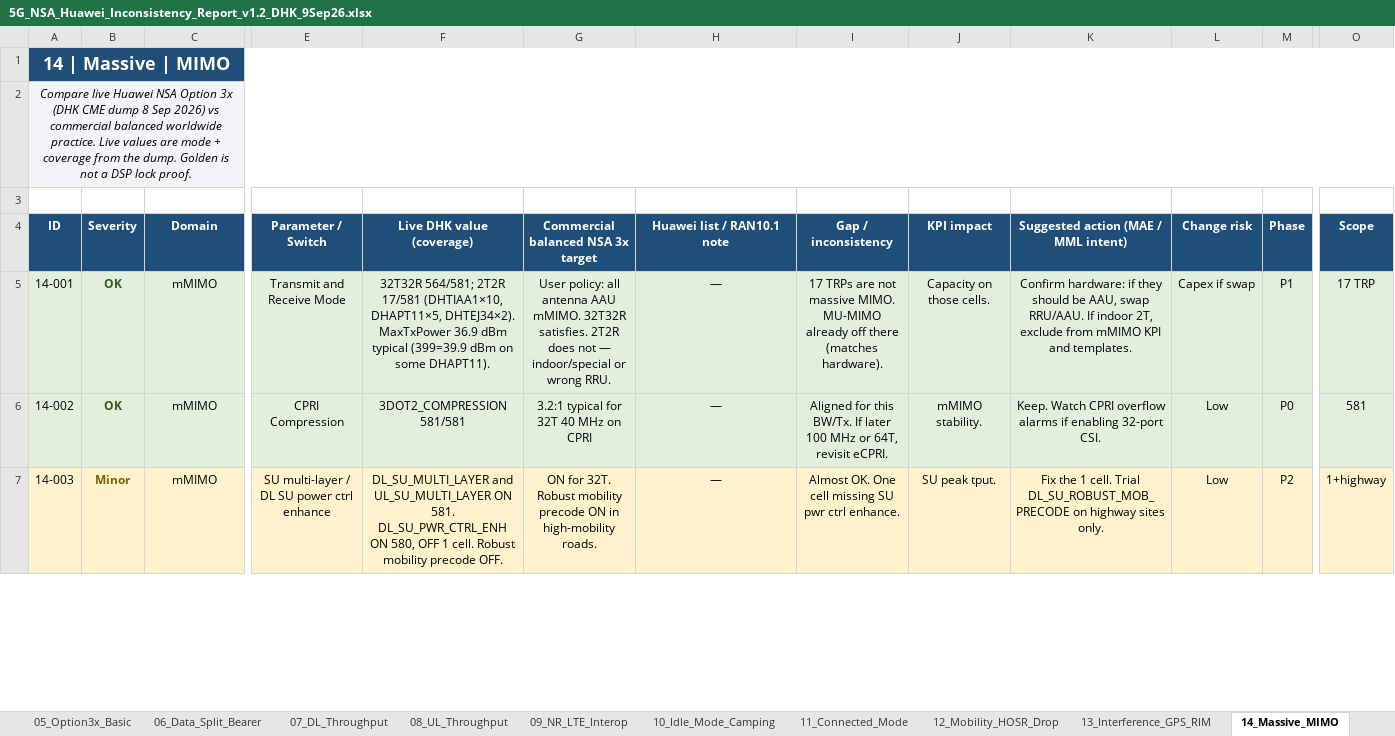
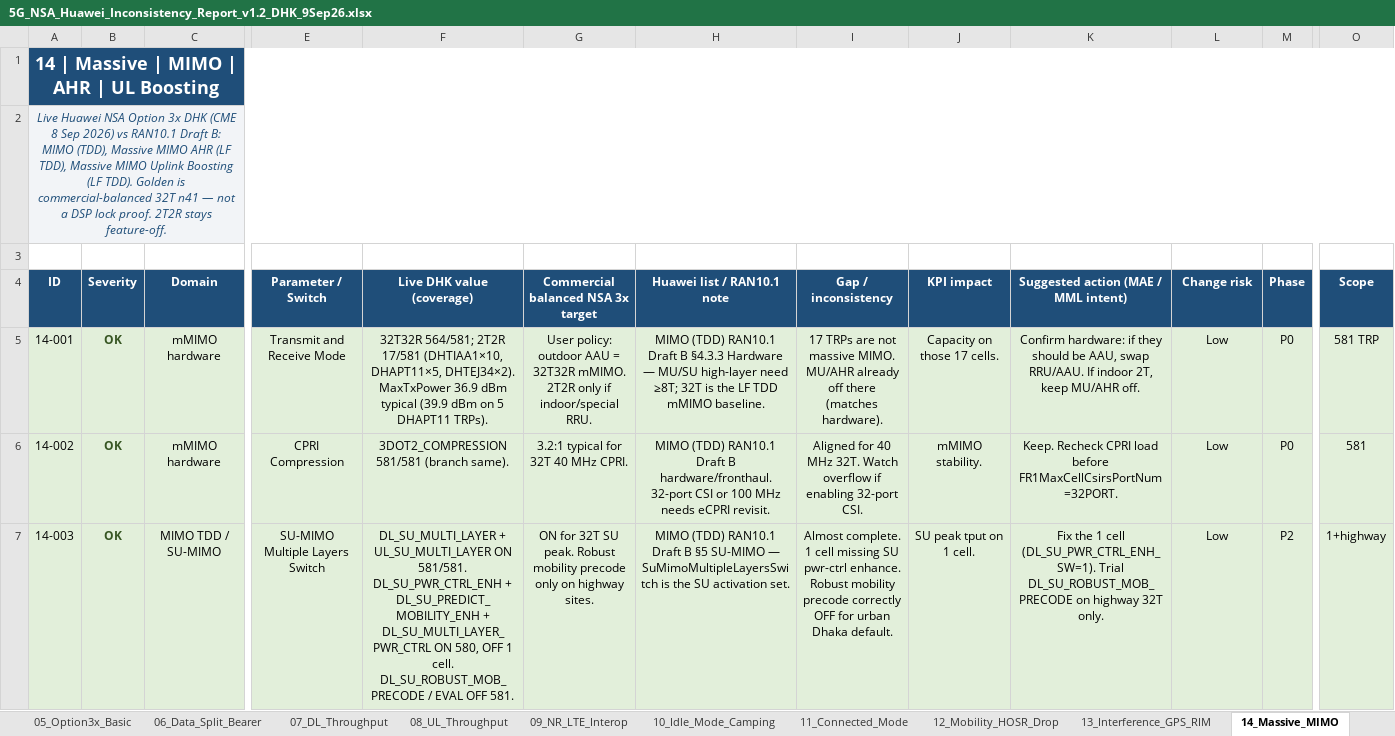
Before and after one commit to miles4482/5G-RAN-BASIC-TO-ADVANCE_OPTIMIZATION, an Excel workbook: 5G_NSA_Huawei_Inconsistency_Report_v1.2_DHK_9Sep26.xlsx, sheet 14_Massive_MIMO, drawn as a sheet; only a part is shown, gaps mark what is left out; values as stored, in another font and other column widths than the file's, no borders; the diff covers the shown part only; the diff names each change by its address in the sheet, - before the commit and + after, or states it on an @@ line.

```diff
--- a/5G_NSA_Huawei_Inconsistency_Report_v1.2_DHK_9Sep26.xlsx (sheet 14_Massive_MIMO)
+++ b/5G_NSA_Huawei_Inconsistency_Report_v1.2_DHK_9Sep26.xlsx (sheet 14_Massive_MIMO)
-A1 (ID): 14 | Massive | MIMO
+A1 (ID): 14 | Massive | MIMO | AHR | UL Boosting
-A2 (ID): Compare live Huawei NSA Option 3x (DHK CME dump 8 Sep 2026) vs commercial balanced worldwide practice. Live values are mode + coverage from the dump. Golden is not a DSP lock proof.
+A2 (ID): Live Huawei NSA Option 3x DHK (CME 8 Sep 2026) vs RAN10.1 Draft B: MIMO (TDD), Massive MIMO AHR (LF TDD), Massive MIMO Uplink Boosting (LF TDD). Golden is commercial-balanced 32T n41 — not a DSP lock proof. 2T2R stays feature-off.
-A2 text colour: black
+A2 text colour: #1F4E79
-C5:C6 (Domain): mMIMO
+C5:C6 (Domain): mMIMO hardware
-F5 (Live DHK value (coverage)): …dBm typical (399=39.9 dBm on some DHAPT11).
+F5 (Live DHK value (coverage)): …dBm typical (39.9 dBm on 5 DHAPT11 TRPs).
-G5: User policy: all antenna AAU mMIMO. 32T32R satisfies. 2T2R does not — indoor/special or wrong RRU.
+G5: User policy: outdoor AAU = 32T32R mMIMO. 2T2R only if indoor/special RRU.
-H5 (Huawei list / RAN10.1 note): —
+H5 (Huawei list / RAN10.1 note): MIMO (TDD) RAN10.1 Draft B §4.3.3 Hardware — MU/SU high-layer need ≥8T; 32T is the LF TDD mMIMO baseline.
-I5 (Gap / inconsistency): …massive MIMO. MU-MIMO already off…
+I5 (Gap / inconsistency): …massive MIMO. MU/AHR already off…
-J5 (KPI impact): Capacity on those cells.
+J5 (KPI impact): Capacity on those 17 cells.
-K5: …indoor 2T, exclude from mMIMO KPI and templates.
+K5: …indoor 2T, keep MU/AHR off.
-L5 (Change risk): Capex if swap
+L5 (Change risk): Low
-M5 (Phase): P1
+M5 (Phase): P0
-O5 (Scope): 17 TRP
+O5 (Scope): 581 TRP
-F6 (Live DHK value (coverage)): 3DOT2_COMPRESSION 581/581
+F6 (Live DHK value (coverage)): 3DOT2_COMPRESSION 581/581 (branch same).
-G6: 3.2:1 typical for 32T 40 MHz on CPRI
+G6: 3.2:1 typical for 32T 40 MHz CPRI.
-H6 (Huawei list / RAN10.1 note): —
+H6 (Huawei list / RAN10.1 note): MIMO (TDD) RAN10.1 Draft B hardware/fronthaul. 32-port CSI or 100 MHz needs eCPRI revisit.
-I6 (Gap / inconsistency): Aligned for this BW/Tx. If later 100 MHz or 64T, revisit eCPRI.
+I6 (Gap / inconsistency): Aligned for 40 MHz 32T. Watch overflow if enabling 32-port CSI.
-K6: Keep. Watch CPRI overflow alarms if enabling 32-port CSI.
+K6: Keep. Recheck CPRI load before FR1MaxCellCsirsPortNum=32PORT.
-A7:O7 fill: #FFF2CC
+A7:O7 fill: #E2EFDA
-B7 (Severity): Minor
+B7 (Severity): OK
-B7 text colour: #7F6000
+B7 text colour: #375623
-C7 (Domain): mMIMO
+C7 (Domain): MIMO TDD / SU-MIMO
-E7 (Parameter / Switch): SU multi-layer / DL SU power ctrl enhance
+E7 (Parameter / Switch): SU-MIMO Multiple Layers Switch
-F7 (Live DHK value (coverage)): DL_SU_MULTI_LAYER and UL_SU_MULTI_LAYER ON 581. DL_SU_PWR_CTRL_ENH ON 580, OFF 1 cell. Robust mobility precode OFF.
+F7 (Live DHK value (coverage)): DL_SU_MULTI_LAYER + UL_SU_MULTI_LAYER ON 581/581. DL_SU_PWR_CTRL_ENH + DL_SU_PREDICT_MOBILITY_ENH + DL_SU_MULTI_LAYER_PWR_CTRL ON 580, OFF 1 cell. DL_SU_ROBUST_MOB_PRECODE / EVAL OFF 581.
-G7: ON for 32T. Robust mobility precode ON in high-mobility roads.
+G7: ON for 32T SU peak. Robust mobility precode only on highway sites.
-H7 (Huawei list / RAN10.1 note): —
+H7 (Huawei list / RAN10.1 note): MIMO (TDD) RAN10.1 Draft B §5 SU-MIMO — SuMimoMultipleLayersSwitch is the SU activation set.
-I7 (Gap / inconsistency): Almost OK. One cell missing SU pwr ctrl enhance.
+I7 (Gap / inconsistency): Almost complete. 1 cell missing SU pwr-ctrl enhance. Robust mobility precode correctly OFF for urban Dhaka default.
-J7 (KPI impact): SU peak tput.
+J7 (KPI impact): SU peak tput on 1 cell.
-K7: …the 1 cell. Trial DL_SU_ROBUST_MOB_PRECODE on highway sites only.
+K7: …the 1 cell (DL_SU_PWR_CTRL_ENH_SW=1). Trial DL_SU_ROBUST_MOB_PRECODE on highway 32T only.
```
Also changed, not shown: 25 added rows, 33 edited cells and cell formats elsewhere in this sheet, sheet 28_Master_All_Findings, sheet 15_Beamforming, sheet 21_Missing_Features, sheet 02_Executive_Summary, sheet 01_How_To_Read, sheet 25_Action_Plan, 1 more sheet.
